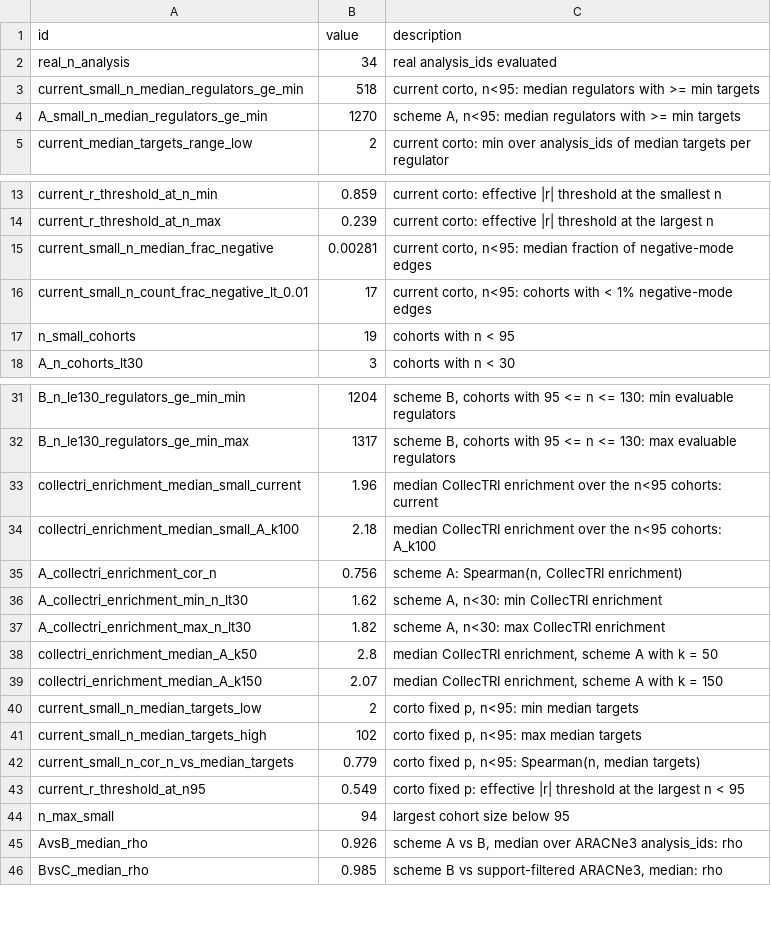
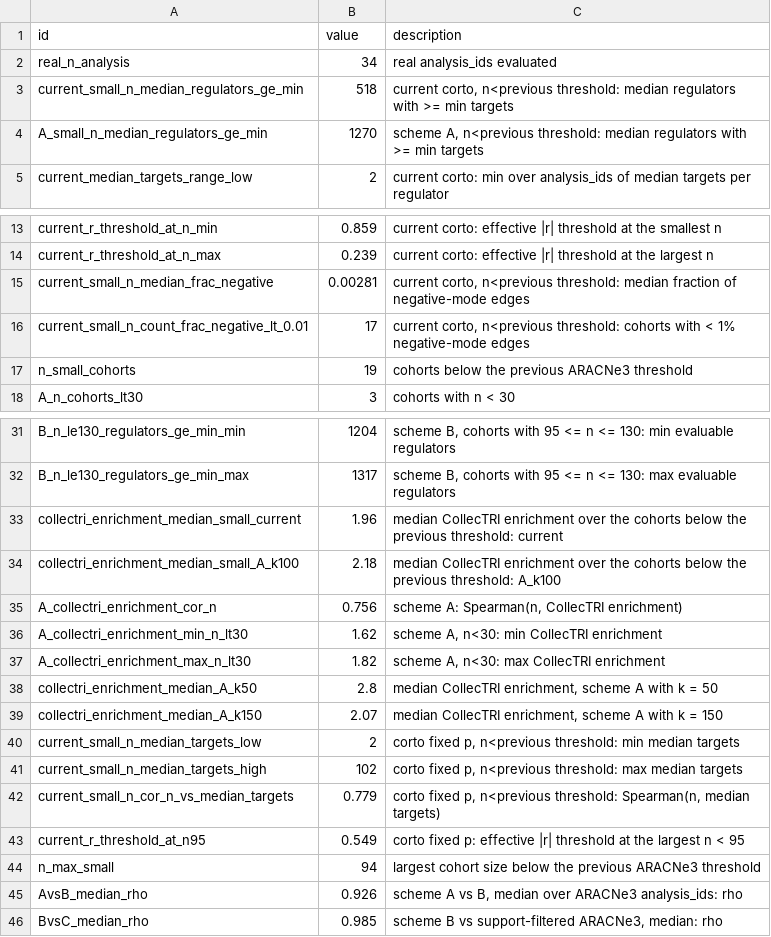
Before and after one commit to hachepunto/FSR_Networks, a TSV file: results/final/tables/network_benchmark_key_numbers.tsv, drawn as a sheet; only a part is shown, gaps mark what is left out; the diff covers the shown part only.

```diff
--- a/results/final/tables/network_benchmark_key_numbers.tsv
+++ b/results/final/tables/network_benchmark_key_numbers.tsv
@@ -2,4 +2,4 @@ id	value	description
 real_n_analysis	34	real analysis_ids evaluated
-current_small_n_median_regulators_ge_min	518	current corto, n<95: median regulators with >= min targets
-A_small_n_median_regulators_ge_min	1270	scheme A, n<95: median regulators with >= min targets
+current_small_n_median_regulators_ge_min	518	current corto, n<previous threshold: median regulators with >= min targets
+A_small_n_median_regulators_ge_min	1270	scheme A, n<previous threshold: median regulators with >= min targets
 current_median_targets_range_low	2	current corto: min over analysis_ids of median targets per regulator
@@ -14,5 +14,5 @@ current_r_threshold_at_n_min	0.859	current corto: effective |r| threshold at the
 current_r_threshold_at_n_max	0.239	current corto: effective |r| threshold at the largest n
-current_small_n_median_frac_negative	0.00281	current corto, n<95: median fraction of negative-mode edges
-current_small_n_count_frac_negative_lt_0.01	17	current corto, n<95: cohorts with < 1% negative-mode edges
-n_small_cohorts	19	cohorts with n < 95
+current_small_n_median_frac_negative	0.00281	current corto, n<previous threshold: median fraction of negative-mode edges
+current_small_n_count_frac_negative_lt_0.01	17	current corto, n<previous threshold: cohorts with < 1% negative-mode edges
+n_small_cohorts	19	cohorts below the previous ARACNe3 threshold
 A_n_cohorts_lt30	3	cohorts with n < 30
@@ -32,4 +32,4 @@ B_n_le130_regulators_ge_min_min	1204	scheme B, cohorts with 95 <= n <= 130: min
 B_n_le130_regulators_ge_min_max	1317	scheme B, cohorts with 95 <= n <= 130: max evaluable regulators
-collectri_enrichment_median_small_current	1.96	median CollecTRI enrichment over the n<95 cohorts: current
-collectri_enrichment_median_small_A_k100	2.18	median CollecTRI enrichment over the n<95 cohorts: A_k100
+collectri_enrichment_median_small_current	1.96	median CollecTRI enrichment over the cohorts below the previous threshold: current
+collectri_enrichment_median_small_A_k100	2.18	median CollecTRI enrichment over the cohorts below the previous threshold: A_k100
 A_collectri_enrichment_cor_n	0.756	scheme A: Spearman(n, CollecTRI enrichment)
@@ -39,7 +39,7 @@ collectri_enrichment_median_A_k50	2.8	median CollecTRI enrichment, scheme A with
 collectri_enrichment_median_A_k150	2.07	median CollecTRI enrichment, scheme A with k = 150
-current_small_n_median_targets_low	2	corto fixed p, n<95: min median targets
-current_small_n_median_targets_high	102	corto fixed p, n<95: max median targets
-current_small_n_cor_n_vs_median_targets	0.779	corto fixed p, n<95: Spearman(n, median targets)
+current_small_n_median_targets_low	2	corto fixed p, n<previous threshold: min median targets
+current_small_n_median_targets_high	102	corto fixed p, n<previous threshold: max median targets
+current_small_n_cor_n_vs_median_targets	0.779	corto fixed p, n<previous threshold: Spearman(n, median targets)
 current_r_threshold_at_n95	0.549	corto fixed p: effective |r| threshold at the largest n < 95
-n_max_small	94	largest cohort size below 95
+n_max_small	94	largest cohort size below the previous ARACNe3 threshold
 AvsB_median_rho	0.926	scheme A vs B, median over ARACNe3 analysis_ids: rho
```
Also changed, not shown: 40 added rows elsewhere in this file, 27 other files.
